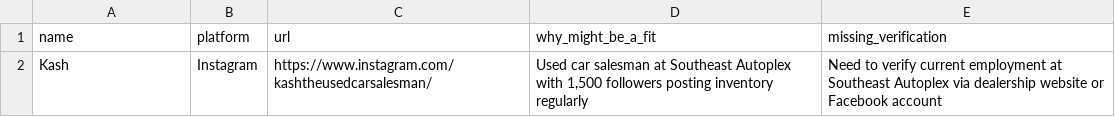
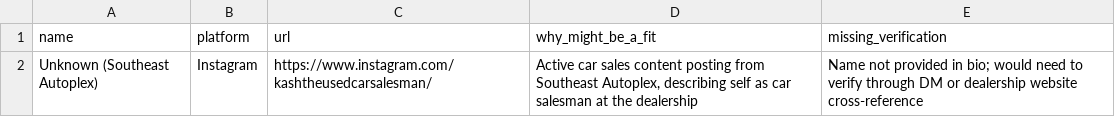
Before and after one commit to VentrixDev/ventrix-content-scout, a CSV file: briefs/prospects/week-of-2026-06-17-candidates.csv, drawn as a sheet.

```diff
--- a/briefs/prospects/week-of-2026-06-17-candidates.csv
+++ b/briefs/prospects/week-of-2026-06-17-candidates.csv
@@ -1,2 +1,2 @@
 name,platform,url,why_might_be_a_fit,missing_verification
-Kash,Instagram,https://www.instagram.com/kashtheusedcarsalesman/,"Used car salesman at Southeast Autoplex with 1,500 followers posting inventory regularly",Need to verify current employment at Southeast Autoplex via dealership website or Facebook account
+Unknown (Southeast Autoplex),Instagram,https://www.instagram.com/kashtheusedcarsalesman/,"Active car sales content posting from Southeast Autoplex, describing self as car salesman at the dealership",Name not provided in bio; would need to verify through DM or dealership website cross-reference
```
Also changed, not shown: 3 other files.
